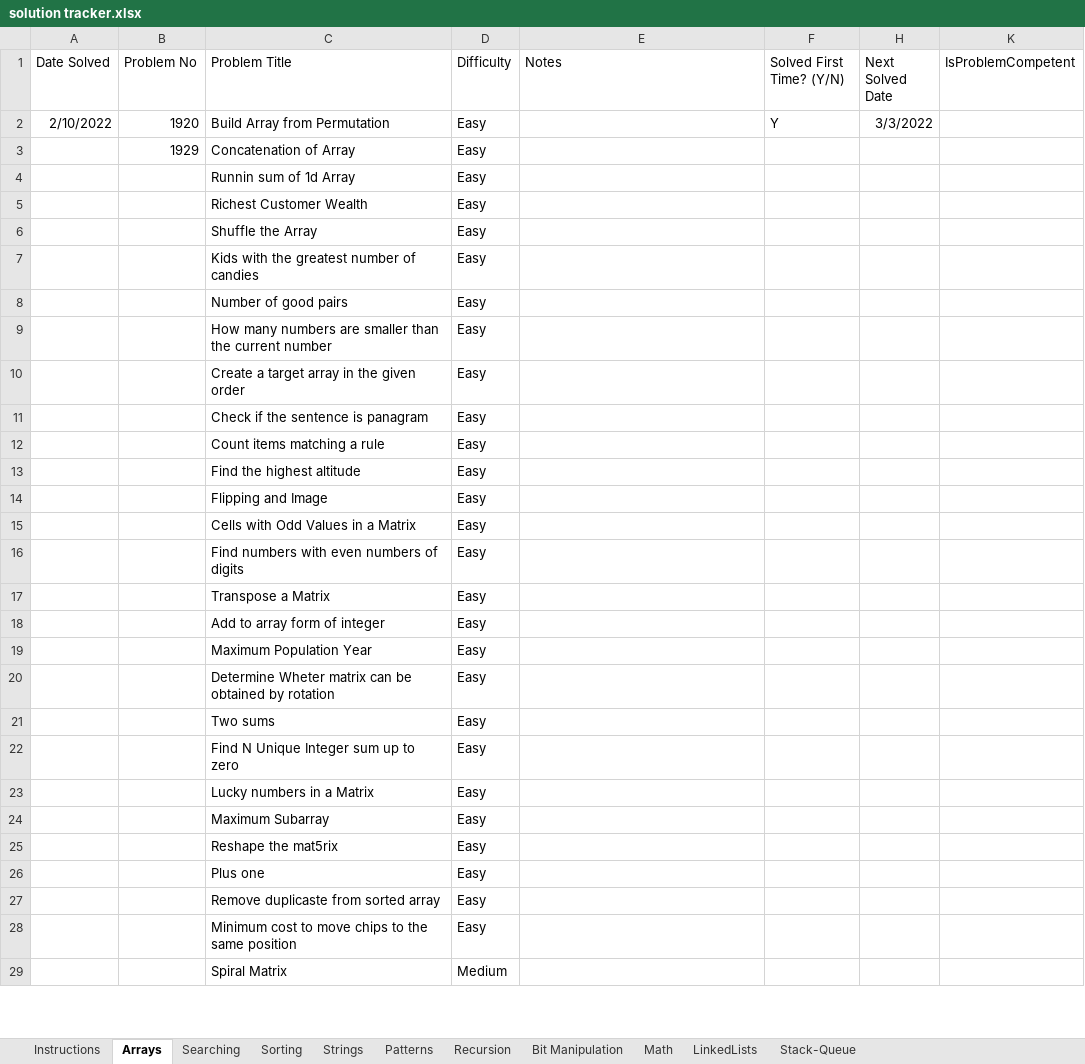
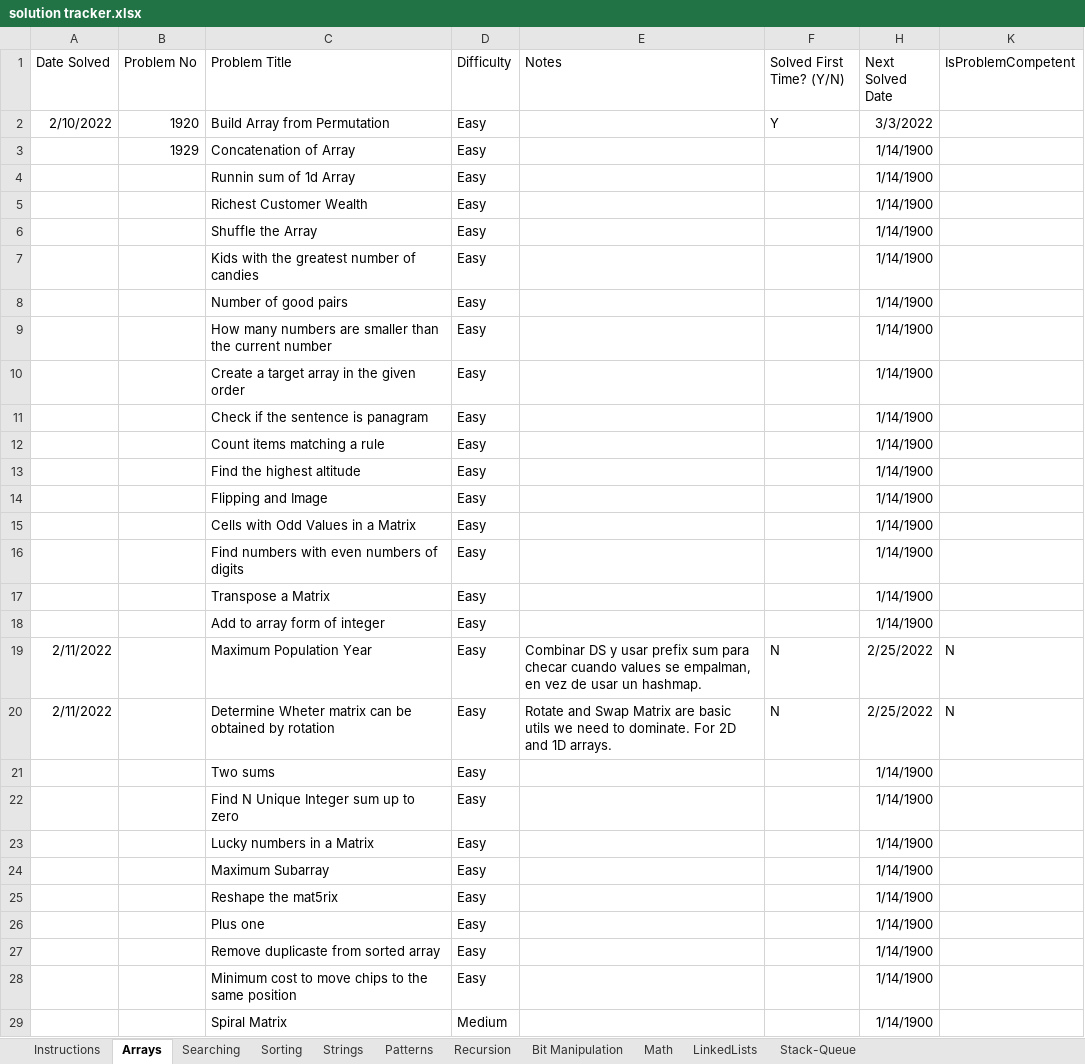
Before and after one commit to josemtzco/leet-code, an Excel workbook: tracker/solution tracker.xlsx, sheet Arrays, drawn as a sheet; only a part is shown; values as stored, in another font and other column widths than the file's, no borders; table styles not drawn; the diff covers the shown part only; the diff names each change by its address in the sheet, - before the commit and + after, or states it on an @@ line.

Commit message:
1.Matrix rotation 2.Overlap values in matrix

```diff
--- a/tracker/solution tracker.xlsx (sheet Arrays)
+++ b/tracker/solution tracker.xlsx (sheet Arrays)
-H3:H18 (Next Solved Date): (empty)
+H3:H18 (Next Solved Date): 1/14/1900
-A19:A20 (Date Solved): (empty)
+A19:A20 (Date Solved): 2/11/2022
-E19 (Notes): (empty)
+E19 (Notes): Combinar DS y usar prefix sum para checar cuando values se empalman, en vez de usar un hashmap.
-F19:F20 (Solved First Time? (Y/N)): (empty)
+F19:F20 (Solved First Time? (Y/N)): N
-H19:H20 (Next Solved Date): (empty)
+H19:H20 (Next Solved Date): 2/25/2022
-K19:K20 (IsProblemCompetent): (empty)
+K19:K20 (IsProblemCompetent): N
-E20 (Notes): (empty)
+E20 (Notes): Rotate and Swap Matrix are basic utils we need to dominate. For 2D and 1D arrays.
-H21:H29 (Next Solved Date): (empty)
+H21:H29 (Next Solved Date): 1/14/1900
```
Also changed, not shown: 12 edited cells elsewhere in this sheet, hidden cells, 2 other files.
